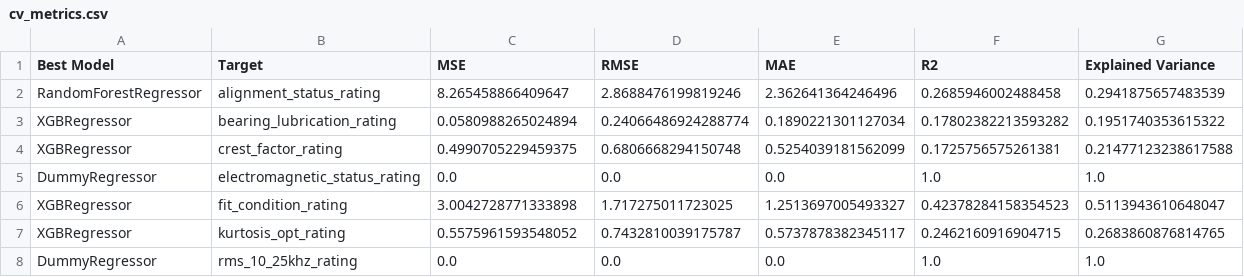
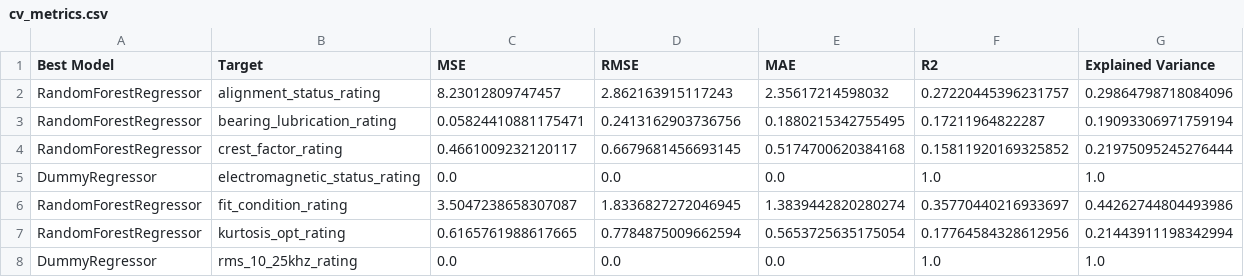
Before and after one commit to henryha2019/capstone, a CSV file: model/results/metrics/8#Belt Conveyer/cv_metrics.csv, drawn as a sheet; only a part is shown; the diff covers the shown part only.

```diff
--- a/model/results/metrics/8#Belt Conveyer/cv_metrics.csv
+++ b/model/results/metrics/8#Belt Conveyer/cv_metrics.csv
@@ -1,8 +1,8 @@
 Best Model,Target,MSE,RMSE,MAE,R2,Explained Variance
-RandomForestRegressor,alignment_status_rating,8.265458866409647,2.8688476199819246,2.362641364246496,0.2685946002488458,0.2941875657483539
-XGBRegressor,bearing_lubrication_rating,0.0580988265024894,0.24066486924288774,0.1890221301127034,0.17802382213593282,0.1951740353615322
-XGBRegressor,crest_factor_rating,0.4990705229459375,0.6806668294150748,0.5254039181562099,0.1725756575261381,0.21477123238617588
+RandomForestRegressor,alignment_status_rating,8.23012809747457,2.862163915117243,2.35617214598032,0.27220445396231757,0.29864798718084096
+RandomForestRegressor,bearing_lubrication_rating,0.05824410881175471,0.2413162903736756,0.1880215342755495,0.17211964822287,0.19093306971759194
+RandomForestRegressor,crest_factor_rating,0.4661009232120117,0.6679681456693145,0.5174700620384168,0.15811920169325852,0.21975095245276444
 DummyRegressor,electromagnetic_status_rating,0.0,0.0,0.0,1.0,1.0
-XGBRegressor,fit_condition_rating,3.0042728771333898,1.717275011723025,1.2513697005493327,0.42378284158354523,0.5113943610648047
-XGBRegressor,kurtosis_opt_rating,0.5575961593548052,0.7432810039175787,0.5737878382345117,0.2462160916904715,0.2683860876814765
+RandomForestRegressor,fit_condition_rating,3.5047238658307087,1.8336827272046945,1.3839442820280274,0.35770440216933697,0.44262744804493986
+RandomForestRegressor,kurtosis_opt_rating,0.6165761988617665,0.7784875009662594,0.5653725635175054,0.17764584328612956,0.21443911198342994
 DummyRegressor,rms_10_25khz_rating,0.0,0.0,0.0,1.0,1.0
```
Also changed, not shown: 28 edited cells elsewhere in this file, 23 other files.
